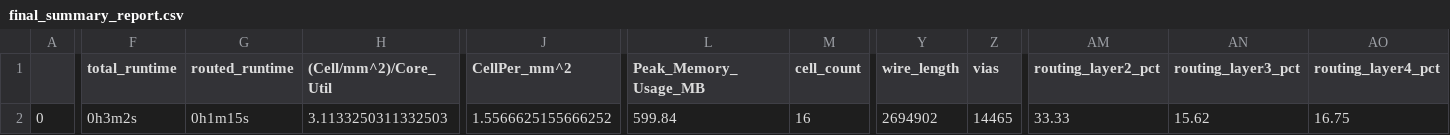
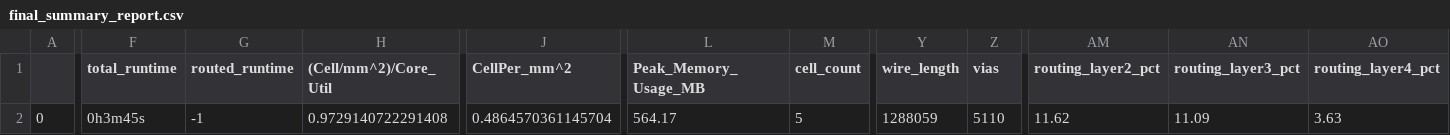
Before and after one commit to mattvenn/zero_to_asic_mpw3, a CSV file: signoff/user_project_wrapper/final_summary_report.csv, drawn as a sheet; only a part is shown, gaps mark what is left out; the diff covers the shown part only; the diff names each change by its address in the sheet, - before the commit and + after, or states it on an @@ line.

```diff
--- a/signoff/user_project_wrapper/final_summary_report.csv
+++ b/signoff/user_project_wrapper/final_summary_report.csv
-F2 (total_runtime): 0h3m2s
+F2 (total_runtime): 0h3m45s
-G2 (routed_runtime): 0h1m15s
+G2 (routed_runtime): -1
-H2 ((Cell/mm^2)/Core_Util): 3.1133250311332503
+H2 ((Cell/mm^2)/Core_Util): 0.9729140722291408
-J2 (CellPer_mm^2): 1.5566625155666252
+J2 (CellPer_mm^2): 0.4864570361145704
-L2 (Peak_Memory_Usage_MB): 599.84
+L2 (Peak_Memory_Usage_MB): 564.17
-M2 (cell_count): 16
+M2 (cell_count): 5
-Y2 (wire_length): 2694902
+Y2 (wire_length): 1288059
-Z2 (vias): 14465
+Z2 (vias): 5110
-AM2 (routing_layer2_pct): 33.33
+AM2 (routing_layer2_pct): 11.62
-AN2 (routing_layer3_pct): 15.62
+AN2 (routing_layer3_pct): 11.09
-AO2 (routing_layer4_pct): 16.75
+AO2 (routing_layer4_pct): 3.63
```
Also changed, not shown: 2 edited cells elsewhere in this file, 16 other files.
